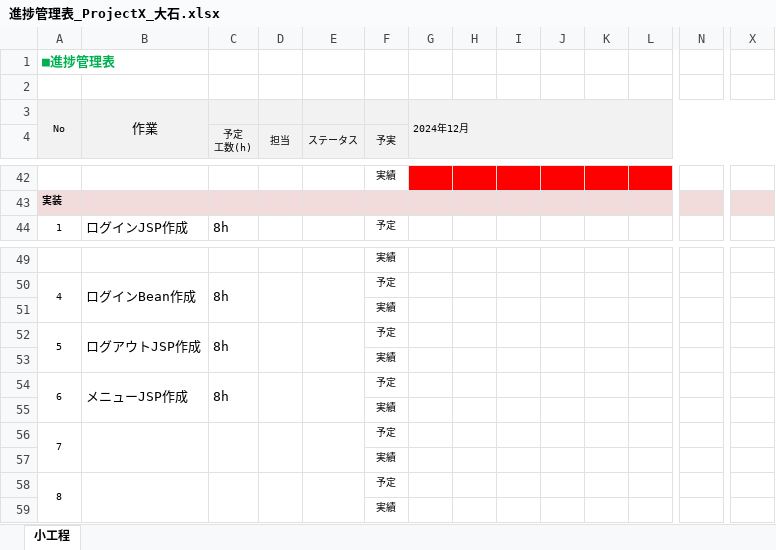
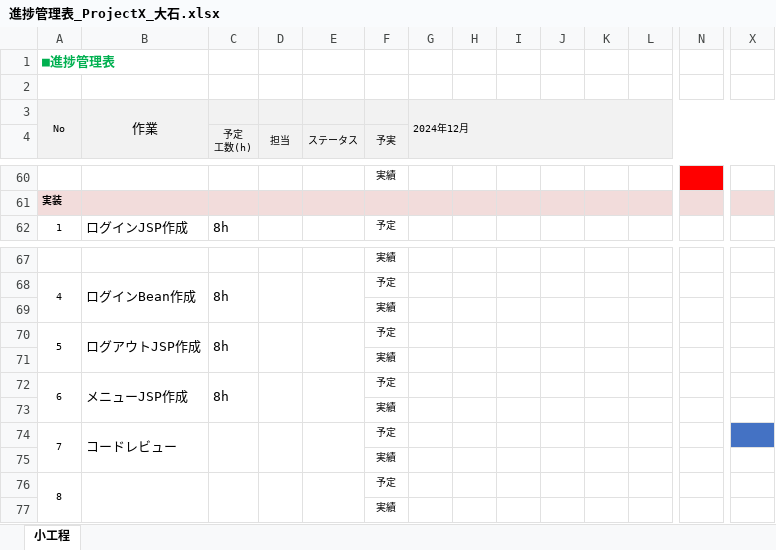
Before and after one commit to comsize-KasumiOishi/ProjectX, an Excel workbook: 進捗管理表/Oishi/進捗管理表_ProjectX_大石.xlsx, sheet 小工程, drawn as a sheet; only a part is shown, gaps mark what is left out; values as stored, in another font and other column widths than the file's, no borders; addresses are those after the commit; the diff covers the shown part only; the diff names each change by its address in the sheet, - before the commit and + after, or states it on an @@ line.

```diff
--- a/進捗管理表/Oishi/進捗管理表_ProjectX_大石.xlsx (sheet 小工程)
+++ b/進捗管理表/Oishi/進捗管理表_ProjectX_大石.xlsx (sheet 小工程)
-G60:L60 fill: #FF0000
+G60:L60 fill: none
-N60 fill: none
+N60 fill: #FF0000
-B74: (empty)
+B74: コードレビュー
-X74 fill: none
+X74 fill: #4472C4
```
Also changed, not shown: 18 added rows, 9 edited cells and merged cells elsewhere in this sheet, 1 other file.
